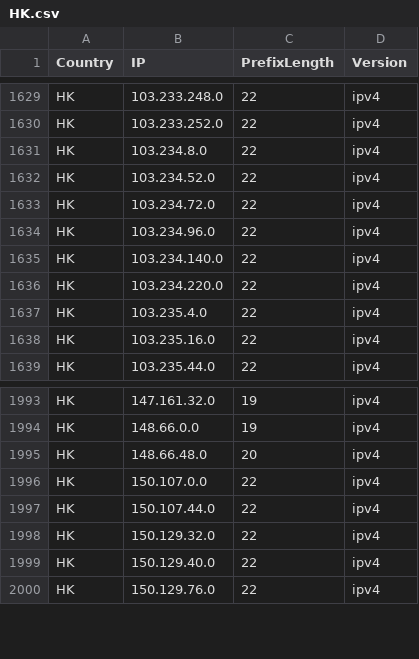
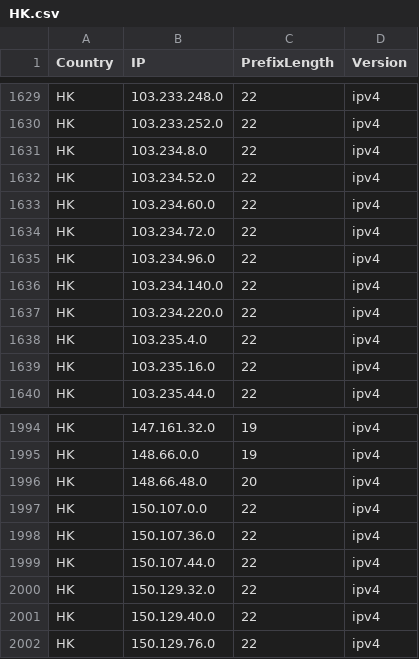
Before and after one commit to HotCakeX/Official-IANA-IP-blocks, a CSV file: CSV/IPV4/HK.csv, drawn as a sheet; only a part is shown, gaps mark what is left out.

Commit message:
updating sources and list

```diff
--- a/CSV/IPV4/HK.csv
+++ b/CSV/IPV4/HK.csv
@@ -1632,2 +1632,3 @@ HK,103.234.8.0,22,ipv4
 HK,103.234.52.0,22,ipv4
+HK,103.234.60.0,22,ipv4
 HK,103.234.72.0,22,ipv4
@@ -1996,2 +1997,3 @@ HK,148.66.48.0,20,ipv4
 HK,150.107.0.0,22,ipv4
+HK,150.107.36.0,22,ipv4
 HK,150.107.44.0,22,ipv4
```
Also changed, not shown: CSV/IPV4/BD.csv, CSV/IPV4/CA.csv, 39 other files.
